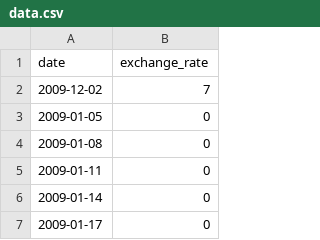
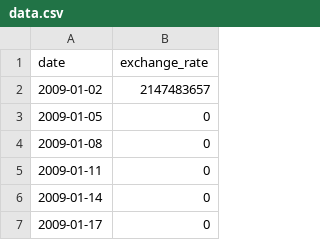
Before and after one commit to Ayg0/CPP, a CSV file: MODULE09/ex00/data.csv, drawn as a sheet; only a part is shown.

```diff
--- a/MODULE09/ex00/data.csv
+++ b/MODULE09/ex00/data.csv
@@ -1,3 +1,3 @@
 date,exchange_rate
-2009-12-02,7
+2009-01-02,2147483657
 2009-01-05,0
```
Also changed, not shown: 9 other files.
